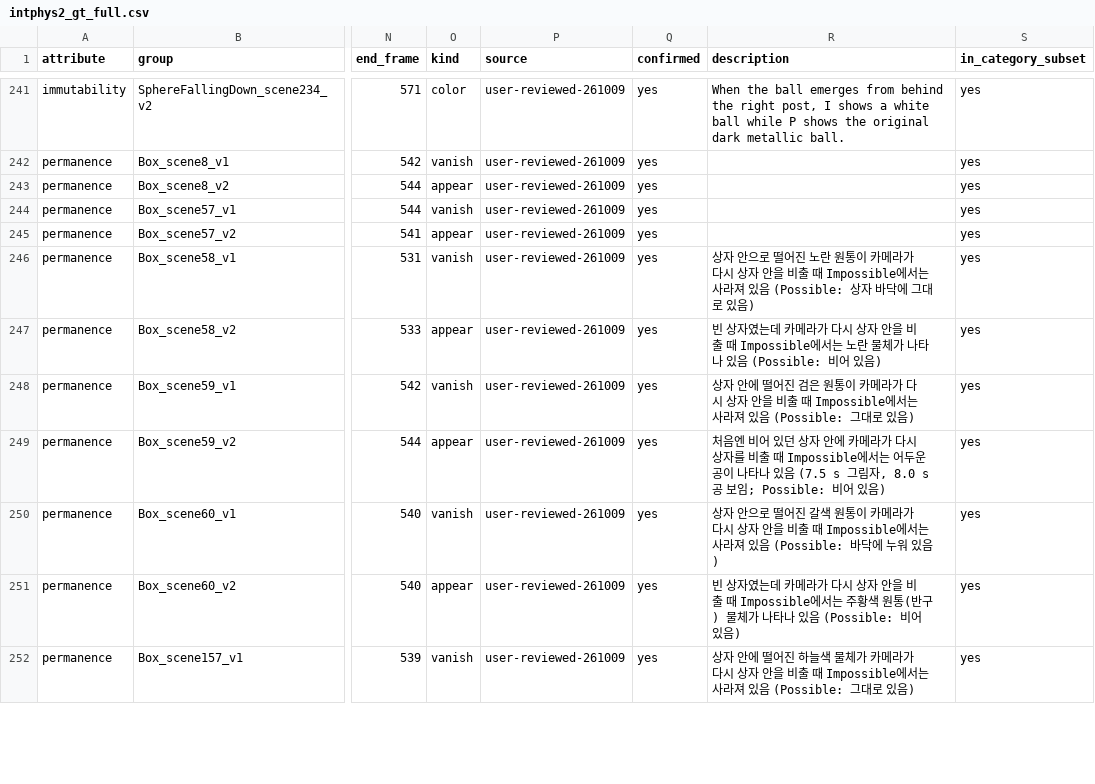
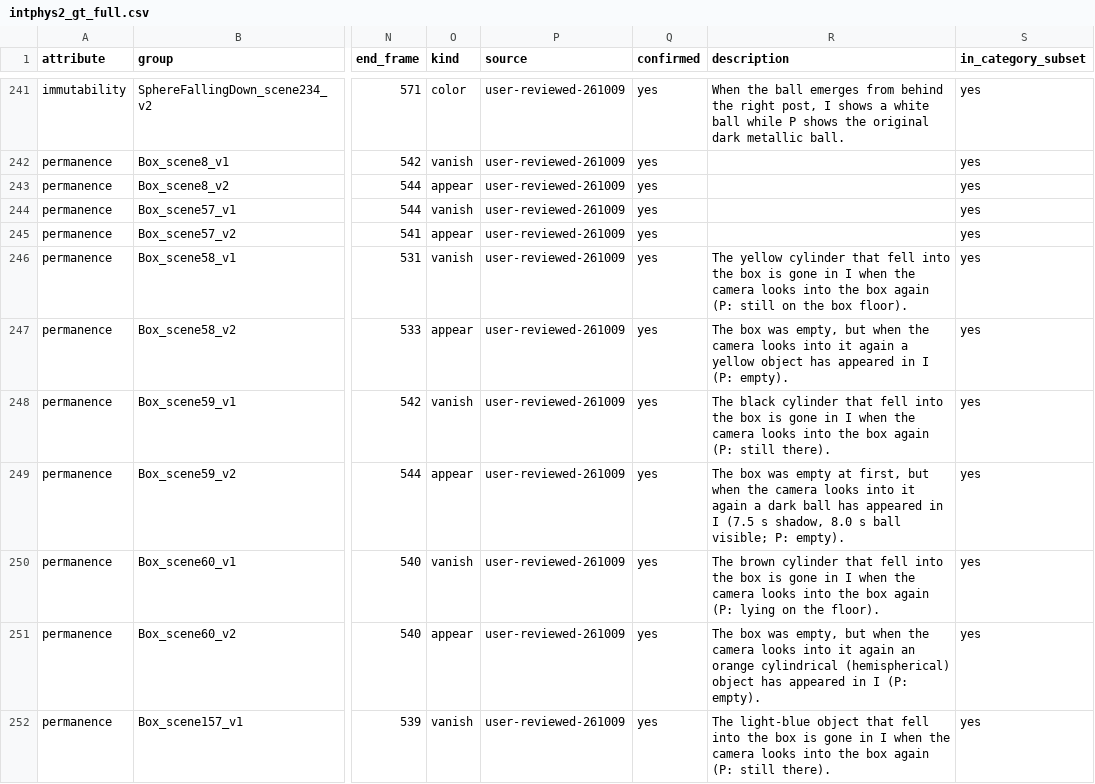
Before and after one commit to PhysTrace/PhysTrace, a CSV file: IntPhys2Timing/intphys2_gt_full.csv, drawn as a sheet; only a part is shown, gaps mark what is left out; the diff covers the shown part only; the diff names each change by its address in the sheet, - before the commit and + after, or states it on an @@ line.

Commit message:
submodule added & description modified

```diff
--- a/IntPhys2Timing/intphys2_gt_full.csv
+++ b/IntPhys2Timing/intphys2_gt_full.csv
-R246 (description): 상자 안으로 떨어진 노란 원통이 카메라가 다시 상자 안을 비출 때 Impossible에서는 사라져 있음 (Possible: 상자 바닥에 그대로 있음)
+R246 (description): The yellow cylinder that fell into the box is gone in I when the camera looks into the box again (P: still on the box floor).
-R247 (description): 빈 상자였는데 카메라가 다시 상자 안을 비출 때 Impossible에서는 노란 물체가 나타나 있음 (Possible: 비어 있음)
+R247 (description): The box was empty, but when the camera looks into it again a yellow object has appeared in I (P: empty).
-R248 (description): 상자 안에 떨어진 검은 원통이 카메라가 다시 상자 안을 비출 때 Impossible에서는 사라져 있음 (Possible: 그대로 있음)
+R248 (description): The black cylinder that fell into the box is gone in I when the camera looks into the box again (P: still there).
-R249 (description): 처음엔 비어 있던 상자 안에 카메라가 다시 상자를 비출 때 Impossible에서는 어두운 공이 나타나 있음 (7.5 s 그림자, 8.0 s 공 보임; Possible: 비어 있음)
+R249 (description): The box was empty at first, but when the camera looks into it again a dark ball has appeared in I (7.5 s shadow, 8.0 s ball visible; P: empty).
-R250 (description): 상자 안으로 떨어진 갈색 원통이 카메라가 다시 상자 안을 비출 때 Impossible에서는 사라져 있음 (Possible: 바닥에 누워 있음)
+R250 (description): The brown cylinder that fell into the box is gone in I when the camera looks into the box again (P: lying on the floor).
-R251 (description): 빈 상자였는데 카메라가 다시 상자 안을 비출 때 Impossible에서는 주황색 원통(반구) 물체가 나타나 있음 (Possible: 비어 있음)
+R251 (description): The box was empty, but when the camera looks into it again an orange cylindrical (hemispherical) object has appeared in I (P: empty).
-R252 (description): 상자 안에 떨어진 하늘색 물체가 카메라가 다시 상자 안을 비출 때 Impossible에서는 사라져 있음 (Possible: 그대로 있음)
+R252 (description): The light-blue object that fell into the box is gone in I when the camera looks into the box again (P: still there).
```
Also changed, not shown: 81 edited cells elsewhere in this file, IntPhys2Timing/intphys2_gt.csv, 2 other files.
